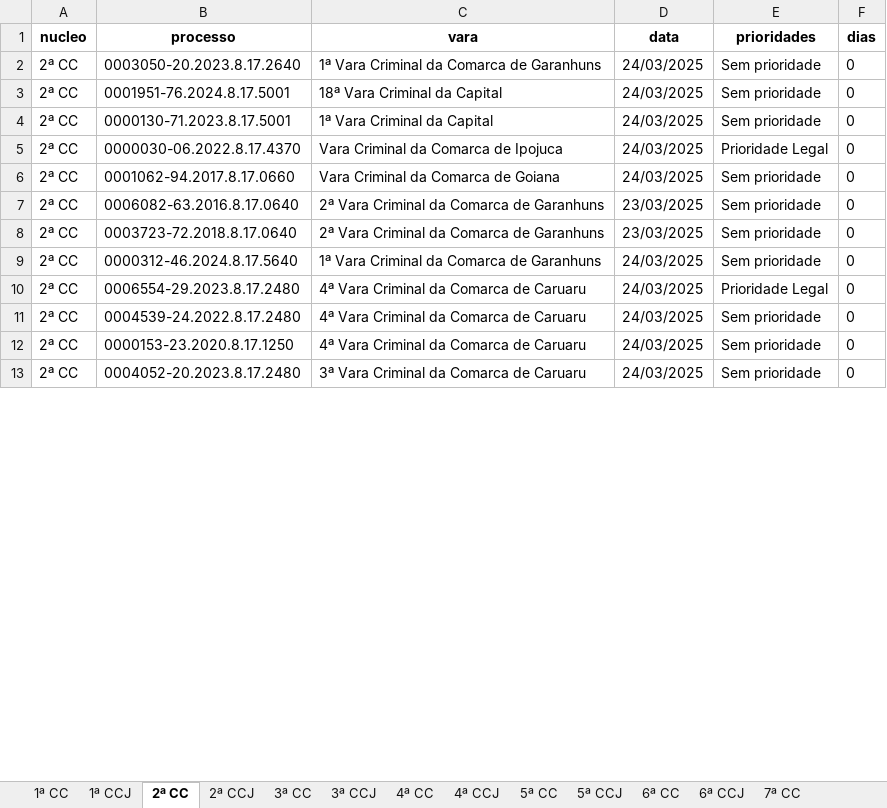
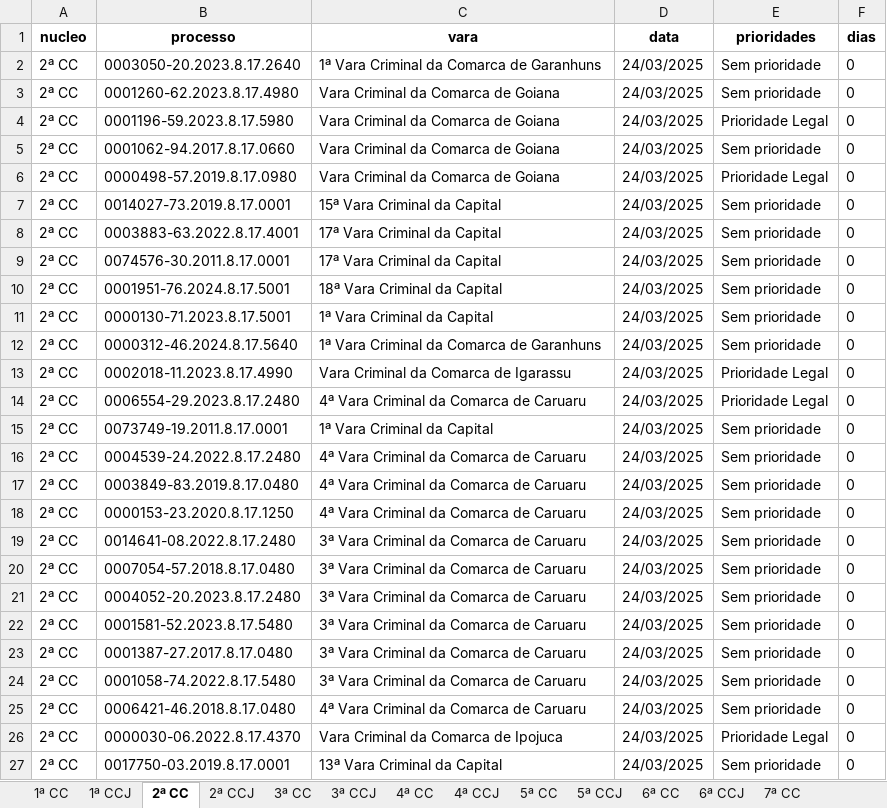
Before and after one commit to Fasri/analise_de, an Excel workbook: final_tempo_real.xlsx, sheet 2ª CC, drawn as a sheet; only a part is shown; values as stored, in another font and other column widths than the file's, no borders; removed rows and columns are numbered as before the commit, all else as after; the diff covers the shown part only; the diff names each change by its address in the sheet, - before the commit and + after, or states it on an @@ line.

```diff
--- a/final_tempo_real.xlsx (sheet 2ª CC)
+++ b/final_tempo_real.xlsx (sheet 2ª CC)
+row 3: 2ª CC | 0001260-62.2023.8.17.4980 | Vara Criminal da Comarca de Goiana | 24/03/2025 | Sem prioridade | 0
+row 4: 2ª CC | 0001196-59.2023.8.17.5980 | Vara Criminal da Comarca de Goiana | 24/03/2025 | Prioridade Legal | 0
@@ row 6 moved to row 5: 2ª CC @@
+row 6: 2ª CC | 0000498-57.2019.8.17.0980 | Vara Criminal da Comarca de Goiana | 24/03/2025 | Prioridade Legal | 0
+row 7: 2ª CC | 0014027-73.2019.8.17.0001 | 15ª Vara Criminal da Capital | 24/03/2025 | Sem prioridade | 0
@@ row 19 moved to row 8: 2ª CC @@
@@ row 18 moved to row 9: 2ª CC @@
@@ row 9 moved to row 12: 2ª CC @@
+row 13: 2ª CC | 0002018-11.2023.8.17.4990 | Vara Criminal da Comarca de Igarassu | 24/03/2025 | Prioridade Legal | 0
@@ row 10 moved to row 14: 2ª CC @@
+row 15: 2ª CC | 0073749-19.2011.8.17.0001 | 1ª Vara Criminal da Capital | 24/03/2025 | Sem prioridade | 0
@@ row 11 moved to row 16: 2ª CC @@
+row 17: 2ª CC | 0003849-83.2019.8.17.0480 | 4ª Vara Criminal da Comarca de Caruaru | 24/03/2025 | Sem prioridade | 0
@@ row 12 moved to row 18: 2ª CC @@
+row 19: 2ª CC | 0014641-08.2022.8.17.2480 | 3ª Vara Criminal da Comarca de Caruaru | 24/03/2025 | Sem prioridade | 0
+row 20: 2ª CC | 0007054-57.2018.8.17.0480 | 3ª Vara Criminal da Comarca de Caruaru | 24/03/2025 | Sem prioridade | 0
@@ row 13 moved to row 21: 2ª CC @@
+row 22: 2ª CC | 0001581-52.2023.8.17.5480 | 3ª Vara Criminal da Comarca de Caruaru | 24/03/2025 | Sem prioridade | 0
+row 23: 2ª CC | 0001387-27.2017.8.17.0480 | 3ª Vara Criminal da Comarca de Caruaru | 24/03/2025 | Sem prioridade | 0
+row 24: 2ª CC | 0001058-74.2022.8.17.5480 | 3ª Vara Criminal da Comarca de Caruaru | 24/03/2025 | Sem prioridade | 0
+row 25: 2ª CC | 0006421-46.2018.8.17.0480 | 4ª Vara Criminal da Comarca de Caruaru | 24/03/2025 | Sem prioridade | 0
-row 7: 2ª CC | 0006082-63.2016.8.17.0640 | 2ª Vara Criminal da Comarca de Garanhuns | 23/03/2025 | Sem prioridade | 0
-B27 (processo): 0003723-72.2018.8.17.0640
+B27 (processo): 0017750-03.2019.8.17.0001
-C27 (vara): 2ª Vara Criminal da Comarca de Garanhuns
+C27 (vara): 13ª Vara Criminal da Capital
-D27 (data): 23/03/2025
+D27 (data): 24/03/2025
```
Also changed, not shown: 96 added rows, 119 removed rows, 62 moved rows and 328 edited cells elsewhere in this sheet, sheet 1ª CC, sheet CONSOLIDADO, sheet 6ª CC, sheet 7ª CC, sheet 3ª CCJ, sheet 6ª CCJ, 8 more sheets.
